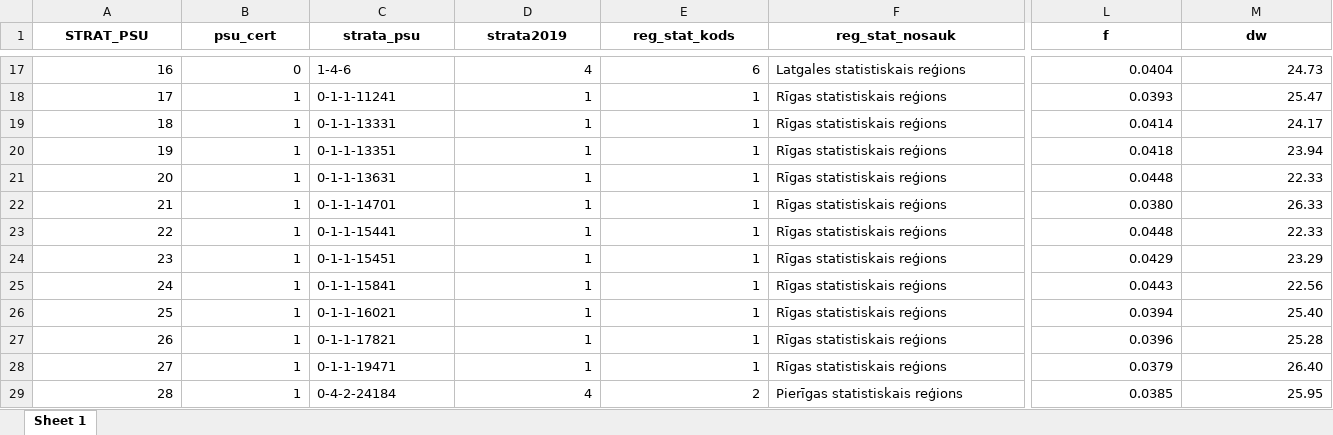
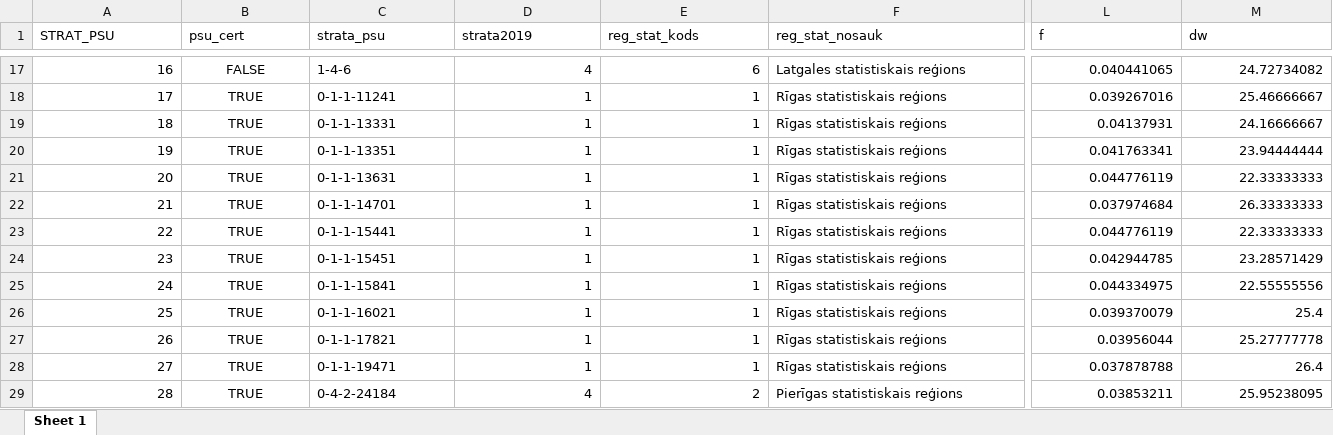
Before and after one commit to djhurio/PIAAC-sample-2022, an Excel workbook: tables/sample-alloc.xlsx, sheet Sheet 1, drawn as a sheet; only a part is shown, gaps mark what is left out; values as stored, in another font and other column widths than the file's, no borders; table styles not drawn; the diff covers the shown part only; the diff names each change by its address in the sheet, - before the commit and + after, or states it on an @@ line.

```diff
--- a/tables/sample-alloc.xlsx (sheet Sheet 1)
+++ b/tables/sample-alloc.xlsx (sheet Sheet 1)
@@ A1:M1 bold: on → off, alignment: center → left @@
-B17 (psu_cert): 0
+B17 (psu_cert): FALSE
-B17:B29 alignment: right
+B17:B29 alignment: center
-L17 (f): 0.0404
+L17 (f): 0.040441065
-M17 (dw): 24.73
+M17 (dw): 24.72734082
-B18:B29 (psu_cert): 1
+B18:B29 (psu_cert): TRUE
-L18 (f): 0.0393
+L18 (f): 0.039267016
-M18 (dw): 25.47
+M18 (dw): 25.46666667
-L19 (f): 0.0414
+L19 (f): 0.04137931
-M19 (dw): 24.17
+M19 (dw): 24.16666667
-L20 (f): 0.0418
+L20 (f): 0.041763341
-M20 (dw): 23.94
+M20 (dw): 23.94444444
-L21 (f): 0.0448
+L21 (f): 0.044776119
-M21 (dw): 22.33
+M21 (dw): 22.33333333
-L22 (f): 0.0380
+L22 (f): 0.037974684
-M22 (dw): 26.33
+M22 (dw): 26.33333333
-L23 (f): 0.0448
+L23 (f): 0.044776119
-M23 (dw): 22.33
+M23 (dw): 22.33333333
-L24 (f): 0.0429
+L24 (f): 0.042944785
-M24 (dw): 23.29
+M24 (dw): 23.28571429
-L25 (f): 0.0443
+L25 (f): 0.044334975
-M25 (dw): 22.56
+M25 (dw): 22.55555556
-L26 (f): 0.0394
+L26 (f): 0.039370079
-M26 (dw): 25.40
+M26 (dw): 25.4
-L27 (f): 0.0396
+L27 (f): 0.03956044
-M27 (dw): 25.28
+M27 (dw): 25.27777778
-L28 (f): 0.0379
+L28 (f): 0.037878788
-M28 (dw): 26.40
+M28 (dw): 26.4
-L29 (f): 0.0385
+L29 (f): 0.03853211
-M29 (dw): 25.95
+M29 (dw): 25.95238095
```
Also changed, not shown: 45 edited cells and cell formats elsewhere in this sheet, 6 other files.
